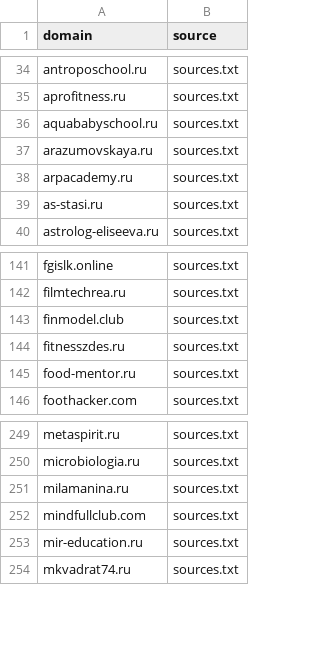
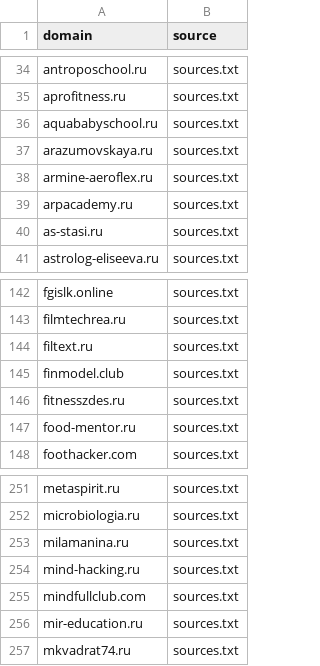
Before and after one commit to xlollypop22/rf-online-schools-registry., a CSV file: data/raw_domains.csv, drawn as a sheet; only a part is shown, gaps mark what is left out.

```diff
--- a/data/raw_domains.csv
+++ b/data/raw_domains.csv
@@ -37,2 +37,3 @@ aquababyschool.ru,sources.txt
 arazumovskaya.ru,sources.txt
+armine-aeroflex.ru,sources.txt
 arpacademy.ru,sources.txt
@@ -142,2 +143,3 @@ fgislk.online,sources.txt
 filmtechrea.ru,sources.txt
+filtext.ru,sources.txt
 finmodel.club,sources.txt
@@ -251,2 +253,3 @@ microbiologia.ru,sources.txt
 milamanina.ru,sources.txt
+mind-hacking.ru,sources.txt
 mindfullclub.com,sources.txt
```
Also changed, not shown: data/registry_enriched.csv, data/registry_final.csv.
